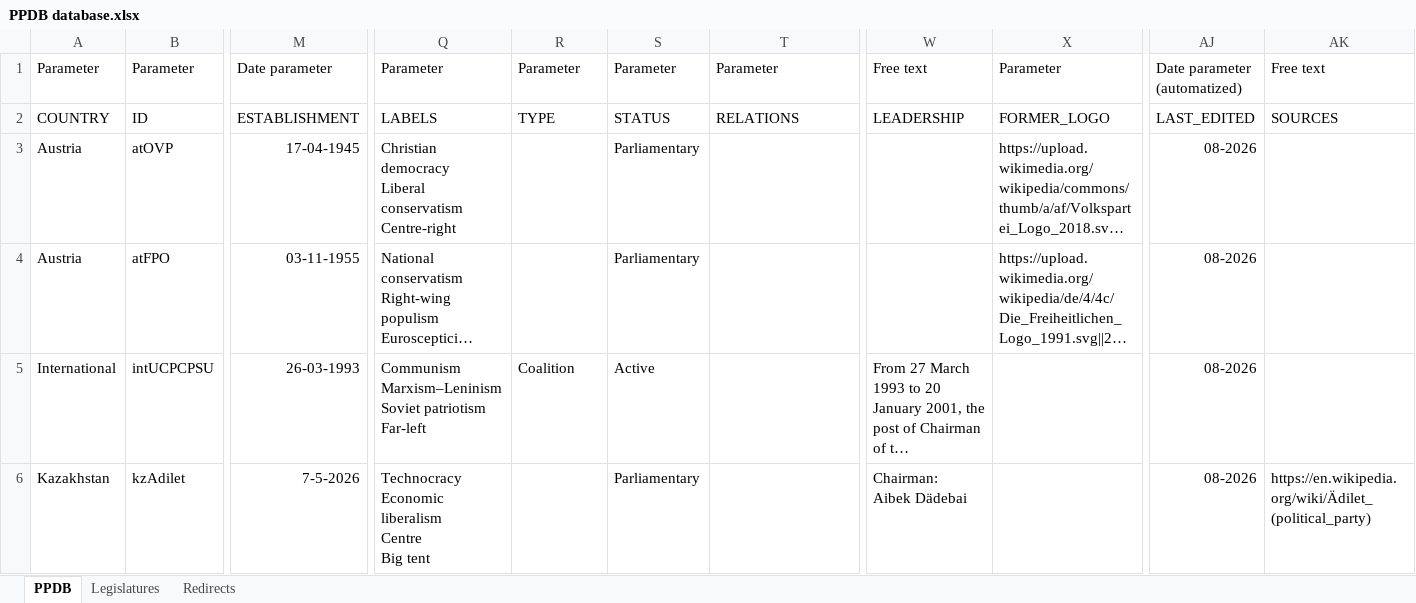
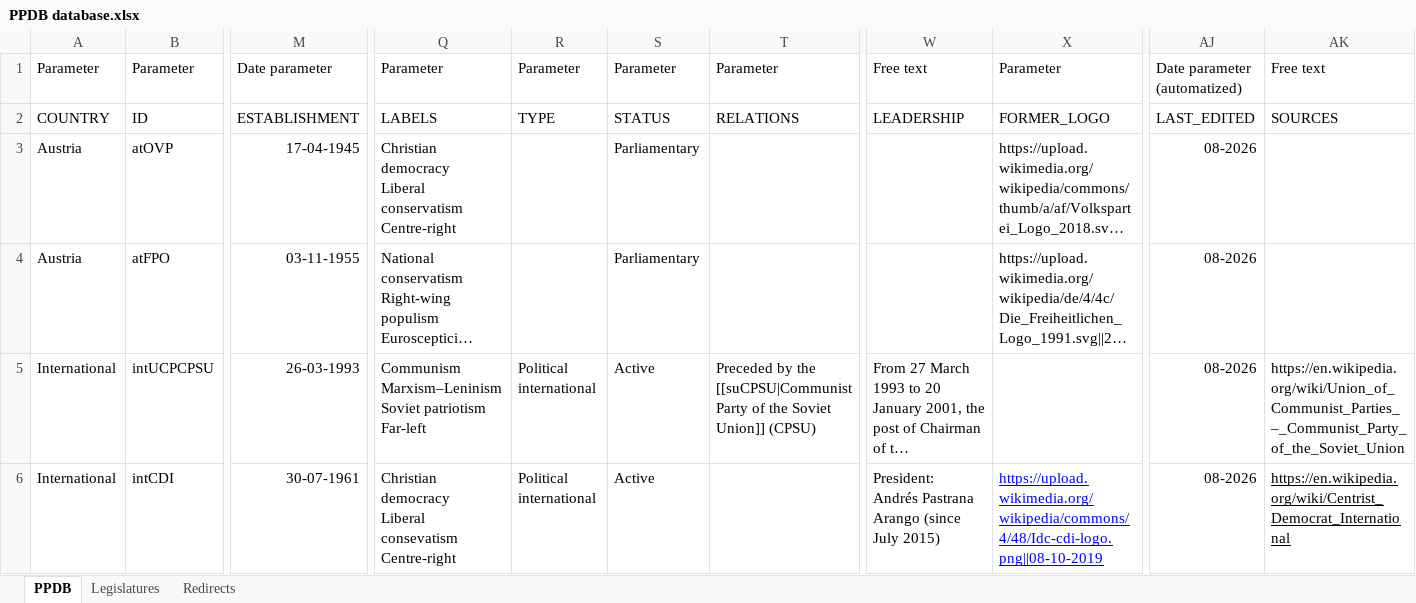
Before and after one commit to PLATELru/ppdb, an Excel workbook: data/PPDB database.xlsx, sheet PPDB, drawn as a sheet; only a part is shown, gaps mark what is left out; the shorter side is filled out with more unchanged rows; long unchanged cells end in …; values as stored, in another font and other column widths than the file's, no borders; charts and pictures not drawn; rows hold the shown columns only; ↵ is a line break in a cell; the diff covers the shown part only; the diff names each change by its address in the sheet, - before the commit and + after, or states it on an @@ line.

Commit message:
Add files via upload

```diff
--- a/data/PPDB database.xlsx (sheet PPDB)
+++ b/data/PPDB database.xlsx (sheet PPDB)
-R5: Coalition
+R5: Political international
-T5: (empty)
+T5: Preceded by the [[suCPSU|Communist Party of the Soviet Union]] (CPSU)
-AK5: (empty)
+AK5: https://en.wikipedia.org/wiki/Union_of_Communist_Parties_–_Communist_Party_of_the_Soviet_Union
+row 6: International | intCDI | 30-07-1961 | Christian democracy ↵ Liberal consevatism ↵ Centre-right | Political international | Active |  | President: ↵ Andrés Pastrana Arango (since July 2015) | https://upload.wikimedia.org/wikipedia/commons/4/48/Idc-cdi-logo.png||08-10-2019 | 08-2026 | https://en.wikipedia.org/wiki/Centrist_Democrat_International
```
Also changed, not shown: 7 added rows and 6 edited cells elsewhere in this sheet.
